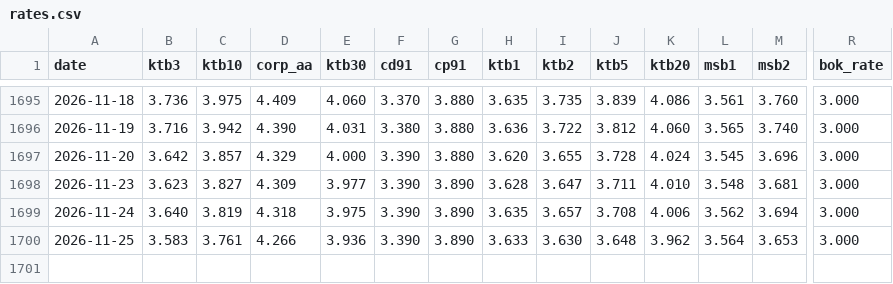
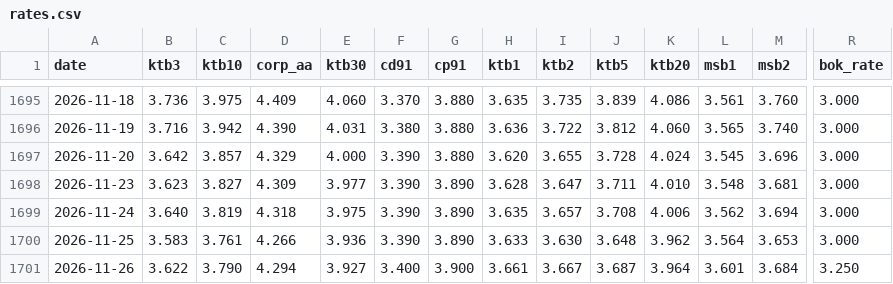
Before and after one commit to dlrjsdndlsepdy/rate-dashboard, a CSV file: data/rates.csv, drawn as a sheet; only a part is shown, gaps mark what is left out; rows hold the shown columns only; the diff names each change by its address in the sheet, - before the commit and + after, or states it on an @@ line.

```diff
--- a/data/rates.csv
+++ b/data/rates.csv
+row 1701: 2026-11-26 | 3.622 | 3.790 | 4.294 | 3.927 | 3.400 | 3.900 | 3.661 | 3.667 | 3.687 | 3.964 | 3.601 | 3.684 | 3.250
```
Also changed, not shown: 10 other files.
